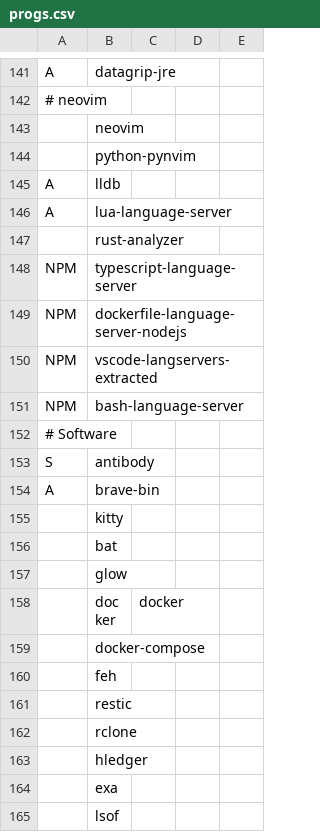
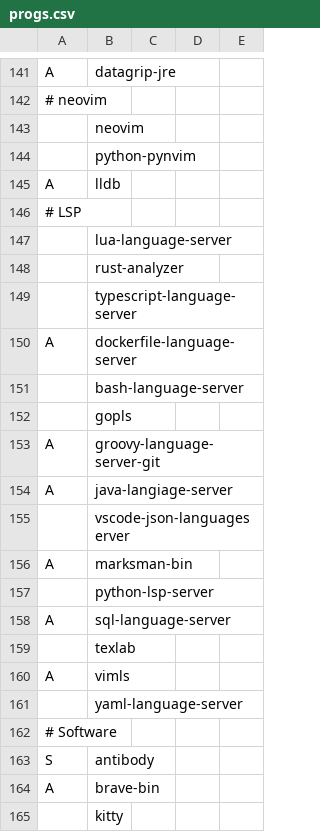
Before and after one commit to SirRippovMaple/provision, a CSV file: larbs/progs.csv, drawn as a sheet; only a part is shown, gaps mark what is left out; the shorter side is filled out with more unchanged rows.

Commit message:
Neovim language servers.

```diff
--- a/larbs/progs.csv
+++ b/larbs/progs.csv
@@ -145,8 +145,18 @@ A,datagrip-jre
 A,lldb
-A,lua-language-server
+# LSP
+,lua-language-server
 ,rust-analyzer
-NPM,typescript-language-server
-NPM,dockerfile-language-server-nodejs
-NPM,vscode-langservers-extracted
-NPM,bash-language-server
+,typescript-language-server
+A,dockerfile-language-server
+,bash-language-server
+,gopls
+A,groovy-language-server-git
+A,java-langiage-server
+,vscode-json-languageserver
+A,marksman-bin
+,python-lsp-server
+A,sql-language-server
+,texlab
+A,vimls
+,yaml-language-server
 # Software
```
